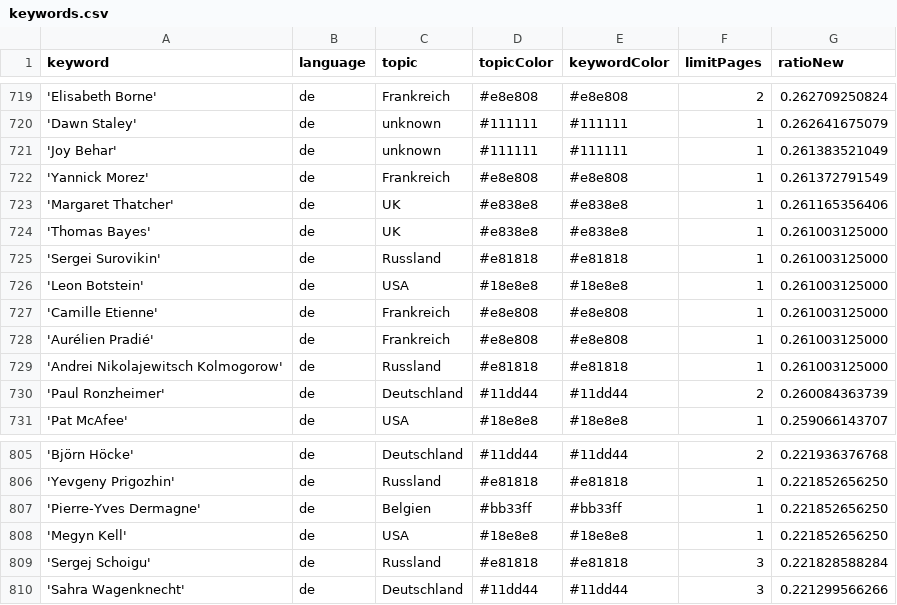
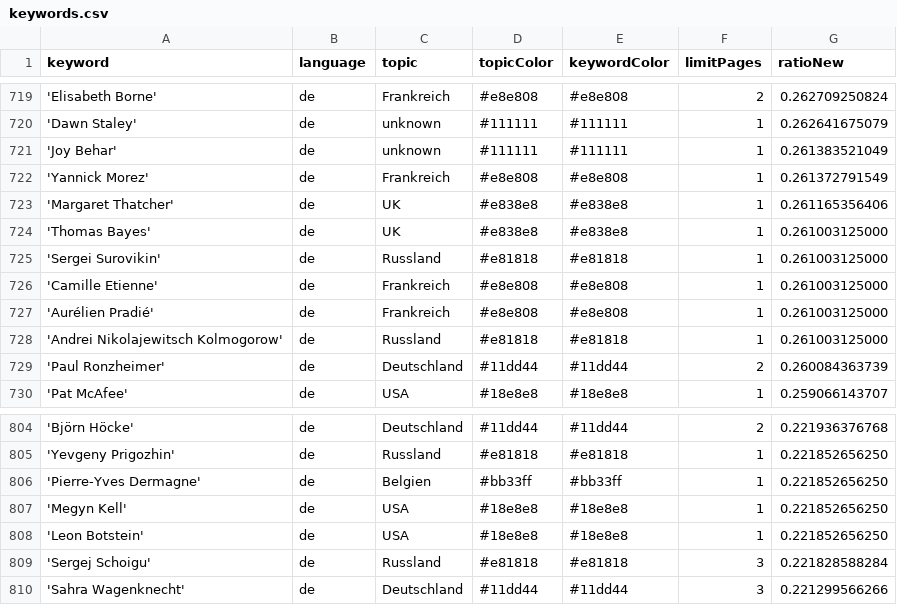
Before and after one commit to JoPhi24-news/leuteFluesterer, a CSV file: keywords.csv, drawn as a sheet; only a part is shown, gaps mark what is left out; removed rows and columns are numbered as before the commit, all else as after; the diff names each change by its address in the sheet, - before the commit and + after, or states it on an @@ line.

Commit message:
Commit from GitHub Actions (harvest:0.0)

```diff
--- a/keywords.csv
+++ b/keywords.csv
-row 726: 'Leon Botstein' | de | USA | #18e8e8 | #18e8e8 | 1 | 0.261003125000
+row 808: 'Leon Botstein' | de | USA | #18e8e8 | #18e8e8 | 1 | 0.221852656250
```
